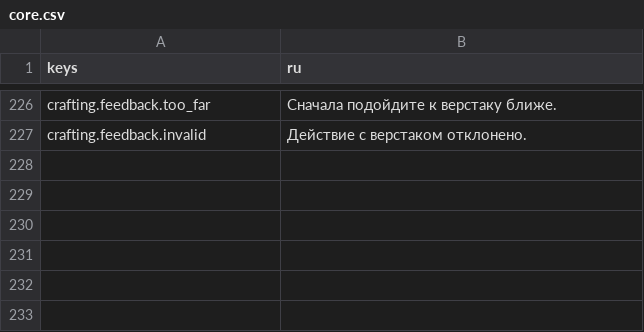
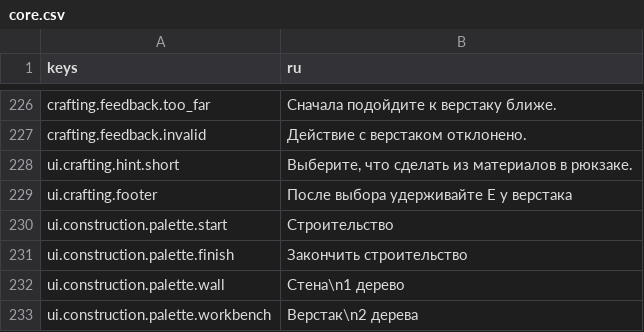
Before and after one commit to send-y/The_Last_Garden, a CSV file: game/localization/core.csv, drawn as a sheet; only a part is shown, gaps mark what is left out.

```diff
--- a/game/localization/core.csv
+++ b/game/localization/core.csv
@@ -227 +227,7 @@ crafting.feedback.too_far,"Сначала подойдите к верстаку
 crafting.feedback.invalid,"Действие с верстаком отклонено."
+ui.crafting.hint.short,"Выберите, что сделать из материалов в рюкзаке."
+ui.crafting.footer,"После выбора удерживайте E у верстака"
+ui.construction.palette.start,"Строительство"
+ui.construction.palette.finish,"Закончить строительство"
+ui.construction.palette.wall,"Стена\n1 дерево"
+ui.construction.palette.workbench,"Верстак\n2 дерева"
```
Also changed, not shown: 13 other files.
